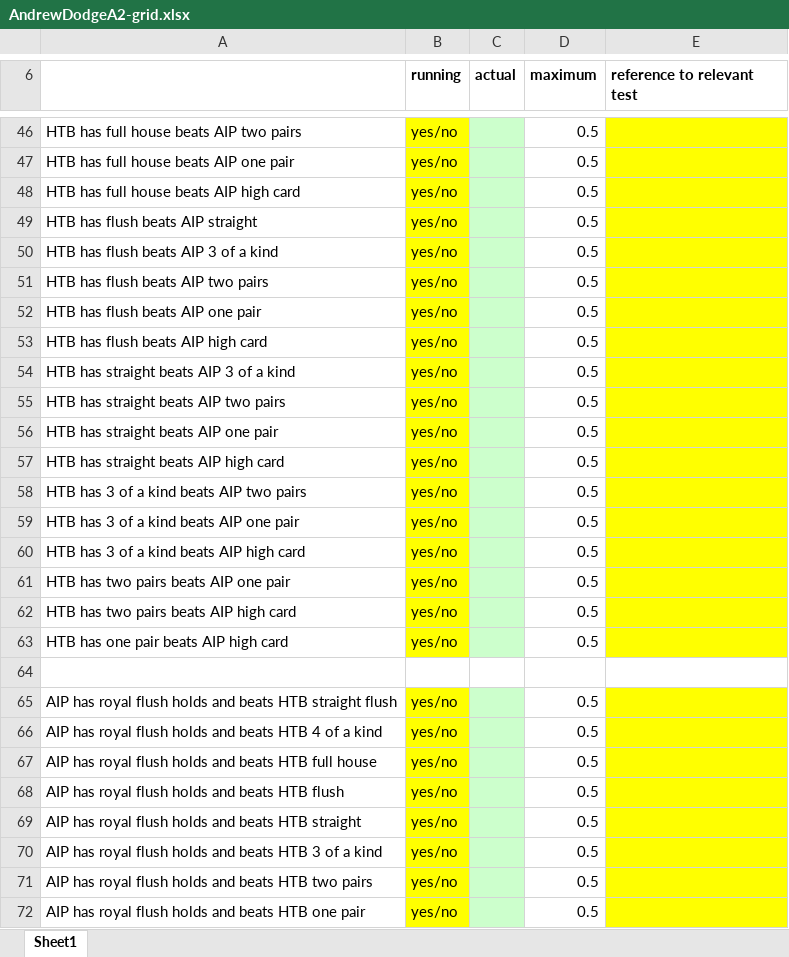
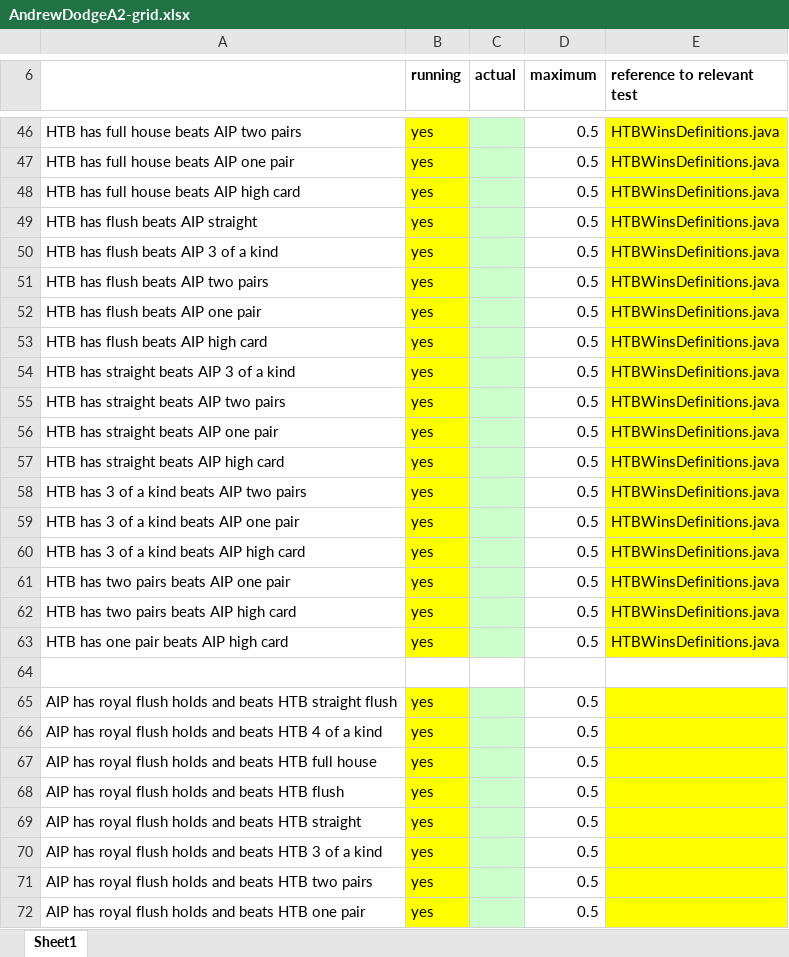
Before and after one commit to RoyalD11/Comp4004, an Excel workbook: Assignment2/AndrewDodgeA2-grid.xlsx, sheet Sheet1, drawn as a sheet; only a part is shown, gaps mark what is left out; values as stored, in another font and other column widths than the file's, no borders; the diff covers the shown part only; the diff names each change by its address in the sheet, - before the commit and + after, or states it on an @@ line.

```diff
--- a/Assignment2/AndrewDodgeA2-grid.xlsx (sheet Sheet1)
+++ b/Assignment2/AndrewDodgeA2-grid.xlsx (sheet Sheet1)
-B46:B63 (running): yes/no
+B46:B63 (running): yes
-E46:E63 (reference to relevant test): (empty)
+E46:E63 (reference to relevant test): HTBWinsDefinitions.java
-B65:B72 (running): yes/no
+B65:B72 (running): yes
```
Also changed, not shown: 62 edited cells and cell formats elsewhere in this sheet, 3 other files.
